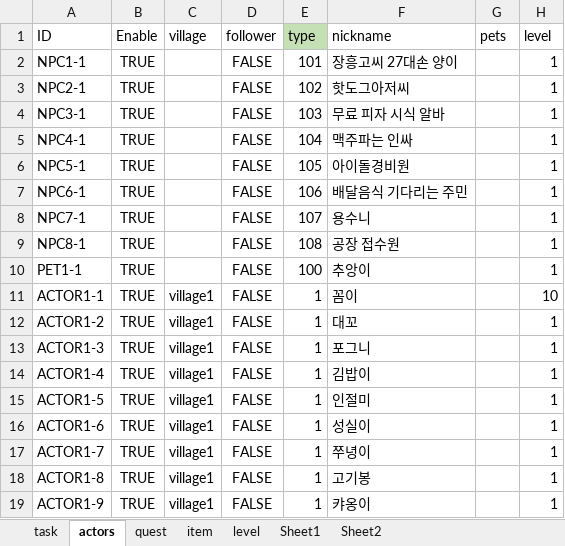
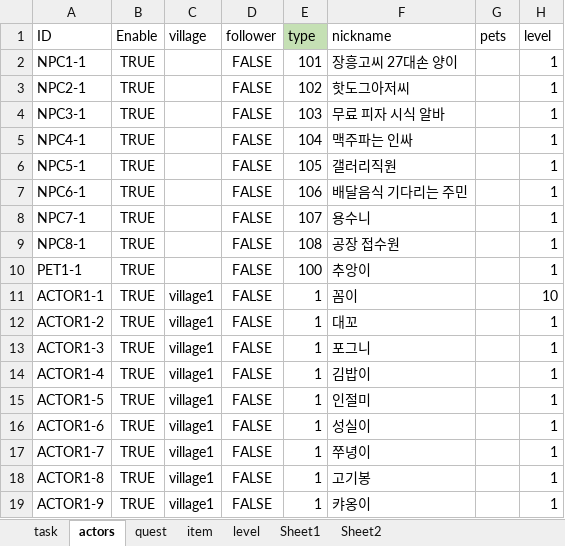
Before and after one commit to teetotal/AI, an Excel workbook: config_gen/config.xlsx, sheet actors, drawn as a sheet; only a part is shown; values as stored, in another font and other column widths than the file's, no borders; the diff names each change by its address in the sheet, - before the commit and + after, or states it on an @@ line.

```diff
--- a/config_gen/config.xlsx (sheet actors)
+++ b/config_gen/config.xlsx (sheet actors)
-F6 (nickname): 아이돌경비원
+F6 (nickname): 갤러리직원
```
Also changed, not shown: sheet task, 7 other files.
